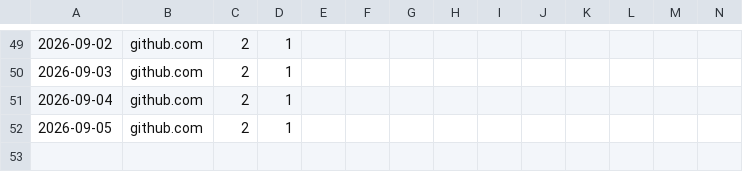
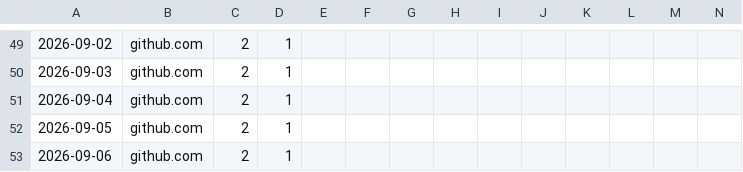
Before and after one commit to Joongeun/Joon_Project_Stats, a CSV file: data/github_referrers/cal_gym_crowd_meter_scraper.csv, drawn as a sheet; only a part is shown, gaps mark what is left out; rows hold the shown columns only; the diff names each change by its address in the sheet, - before the commit and + after, or states it on an @@ line.

```diff
--- a/data/github_referrers/cal_gym_crowd_meter_scraper.csv
+++ b/data/github_referrers/cal_gym_crowd_meter_scraper.csv
+row 53: 2026-09-06 | github.com | 2 | 1
```
Also changed, not shown: data/github_paths/cal_gym_crowd_meter_scraper.csv.
